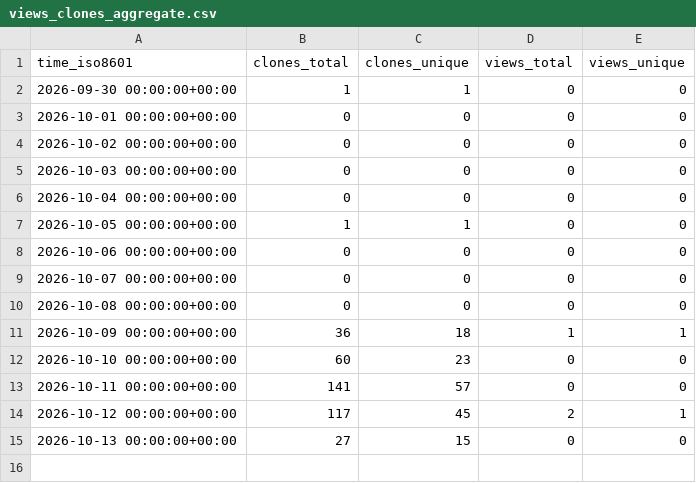
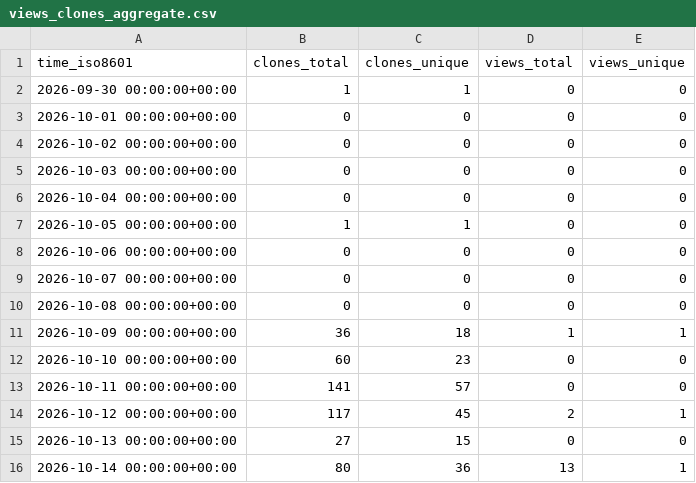
Before and after one commit to Oliveryfaso/multi-agent-code-review-lab, a CSV file: Oliveryfaso/multi-agent-code-review-lab/ghrs-data/views_clones_aggregate.csv, drawn as a sheet.

```diff
--- a/Oliveryfaso/multi-agent-code-review-lab/ghrs-data/views_clones_aggregate.csv
+++ b/Oliveryfaso/multi-agent-code-review-lab/ghrs-data/views_clones_aggregate.csv
@@ -15 +15,2 @@ time_iso8601,clones_total,clones_unique,views_total,views_unique
 2026-10-13 00:00:00+00:00,27,15,0,0
+2026-10-14 00:00:00+00:00,80,36,13,1
```
Also changed, not shown: 1 other file.
